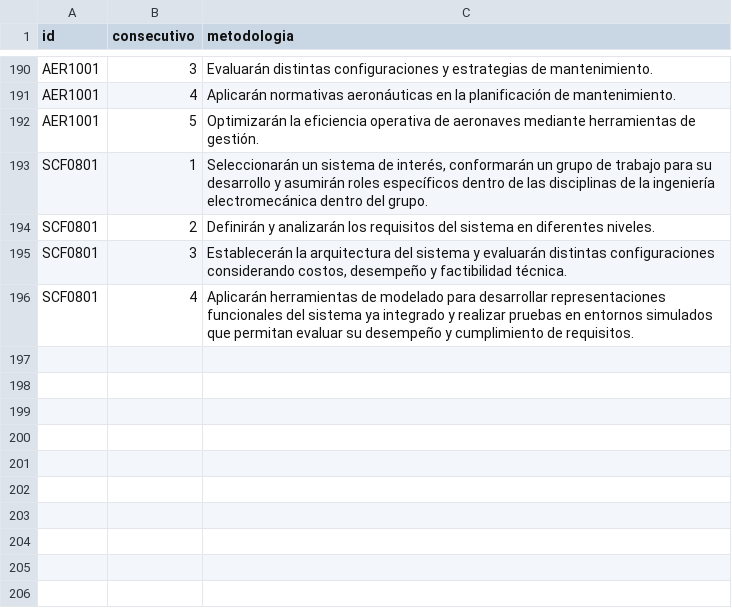
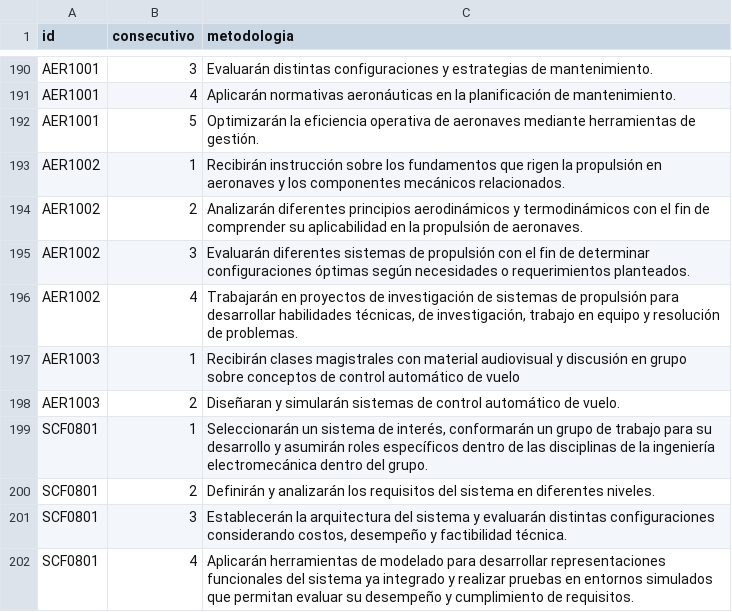
Before and after one commit to EIEM-TEC/CLIE, a CSV file: cursos/cursos_metodo.csv, drawn as a sheet; only a part is shown, gaps mark what is left out; the diff names each change by its address in the sheet, - before the commit and + after, or states it on an @@ line.

```diff
--- a/cursos/cursos_metodo.csv
+++ b/cursos/cursos_metodo.csv
+row 193: AER1002 | 1 | Recibirán instrucción sobre los fundamentos que rigen la propulsión en aeronaves y los componentes mecánicos relacionados.
+row 194: AER1002 | 2 | Analizarán diferentes principios aerodinámicos y termodinámicos con el fin de comprender su aplicabilidad en la propulsión de aeronaves.
+row 195: AER1002 | 3 | Evaluarán diferentes sistemas de propulsión con el fin de determinar configuraciones óptimas según necesidades o requerimientos planteados.
+row 196: AER1002 | 4 | Trabajarán en proyectos de investigación de sistemas de propulsión para desarrollar habilidades técnicas, de investigación, trabajo en equipo y resolución de problemas.
+row 197: AER1003 | 1 | Recibirán clases magistrales con material audiovisual y discusión en grupo sobre conceptos de control automático de vuelo
+row 198: AER1003 | 2 | Diseñaran y simularán sistemas de control automático de vuelo.
```
Also changed, not shown: cursos/cursos_bibtex.csv, cursos/cursos_conten.csv, 13 other files.
